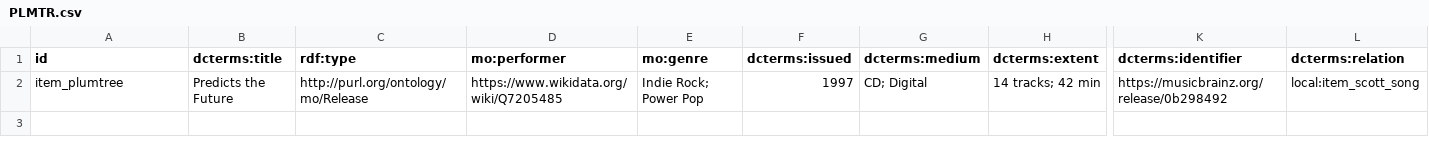
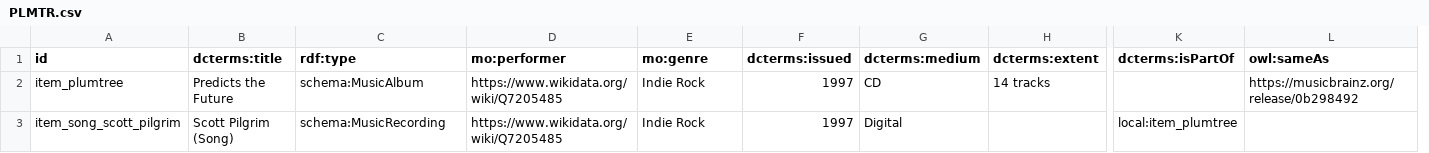
Before and after one commit to yunglingwist/LODbob-omb, a CSV file: DATA3/PLMTR.csv, drawn as a sheet; only a part is shown, gaps mark what is left out; removed rows and columns are numbered as before the commit, all else as after; rows hold the shown columns only; the diff names each change by its address in the sheet, - before the commit and + after, or states it on an @@ line.

```diff
--- a/DATA3/PLMTR.csv
+++ b/DATA3/PLMTR.csv
+column K (dcterms:isPartOf), empty
-column L (dcterms:relation), row 2: local:item_scott_song
-L1: dcterms:identifier
+L1: owl:sameAs
-C2 (rdf:type): http://purl.org/ontology/mo/Release
+C2 (rdf:type): schema:MusicAlbum
-E2 (mo:genre): Indie Rock; Power Pop
+E2 (mo:genre): Indie Rock
-G2 (dcterms:medium): CD; Digital
+G2 (dcterms:medium): CD
-H2 (dcterms:extent): 14 tracks; 42 min
+H2 (dcterms:extent): 14 tracks
+row 3: item_song_scott_pilgrim | Scott Pilgrim (Song) | schema:MusicRecording | https://www.wikidata.org/wiki/Q7205485 | Indie Rock | 1997 | Digital |  | local:item_plumtree
```
Also changed, not shown: DATA3/STRCTR.csv, 2 other files.
